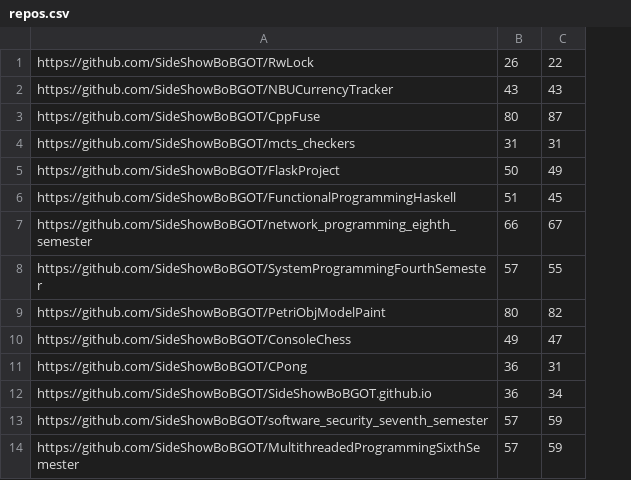
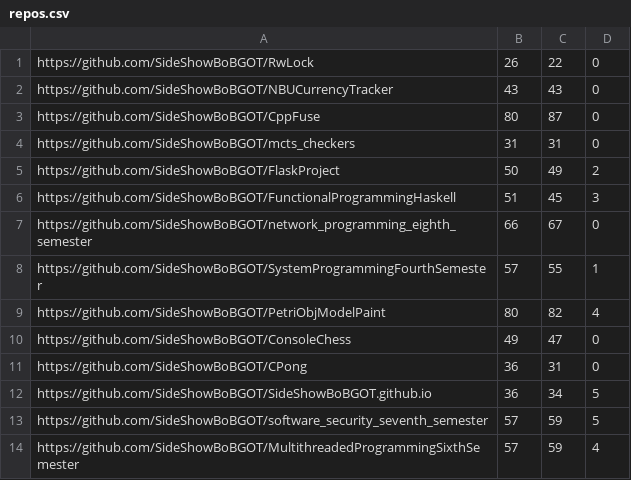
Before and after one commit to SideShowBoBGOT/economics_seventh_semester, a CSV file: lab_5/repos.csv, drawn as a sheet; the diff names each change by its address in the sheet, - before the commit and + after, or states it on an @@ line.

```diff
--- a/lab_5/repos.csv
+++ b/lab_5/repos.csv
+column D, rows 1-14: 0 | 0 | 0 | 0 | 2 | 3 | 0 | 1 | 4 | 0 | 0 | 5 | 5 | 4
```
Also changed, not shown: 10 other files.
